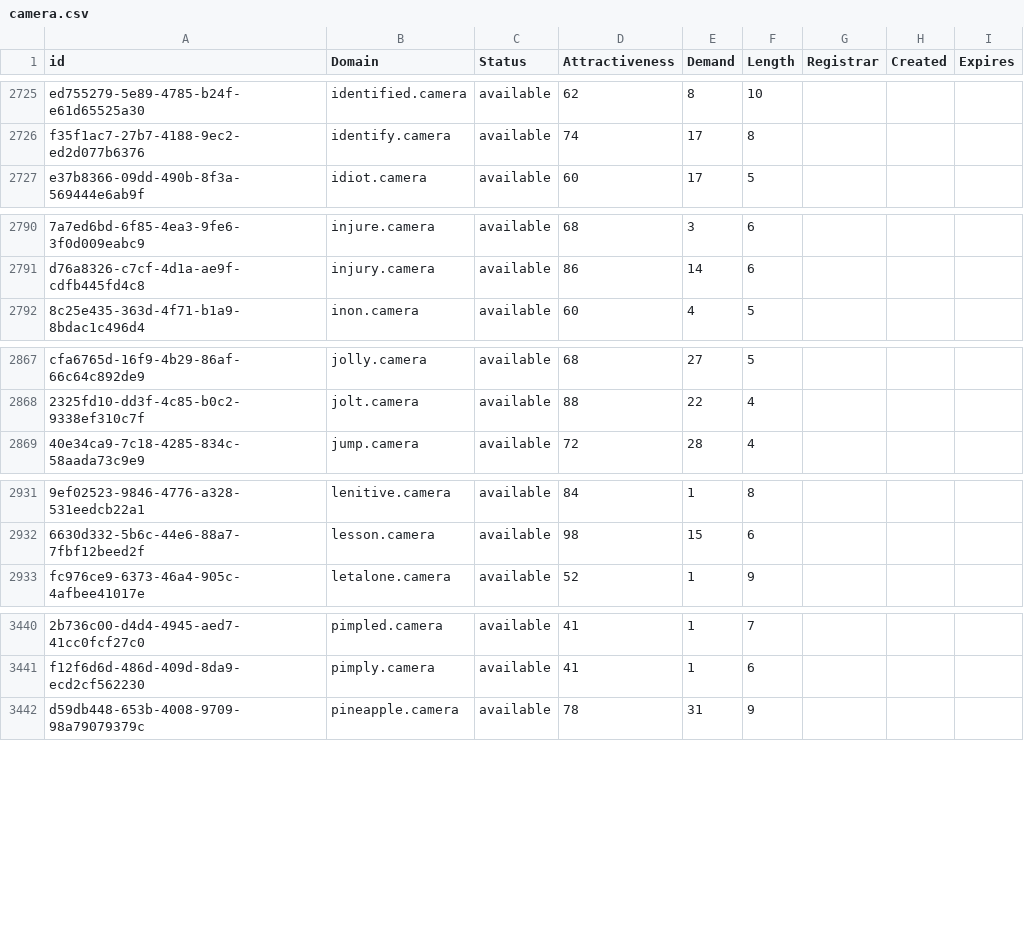
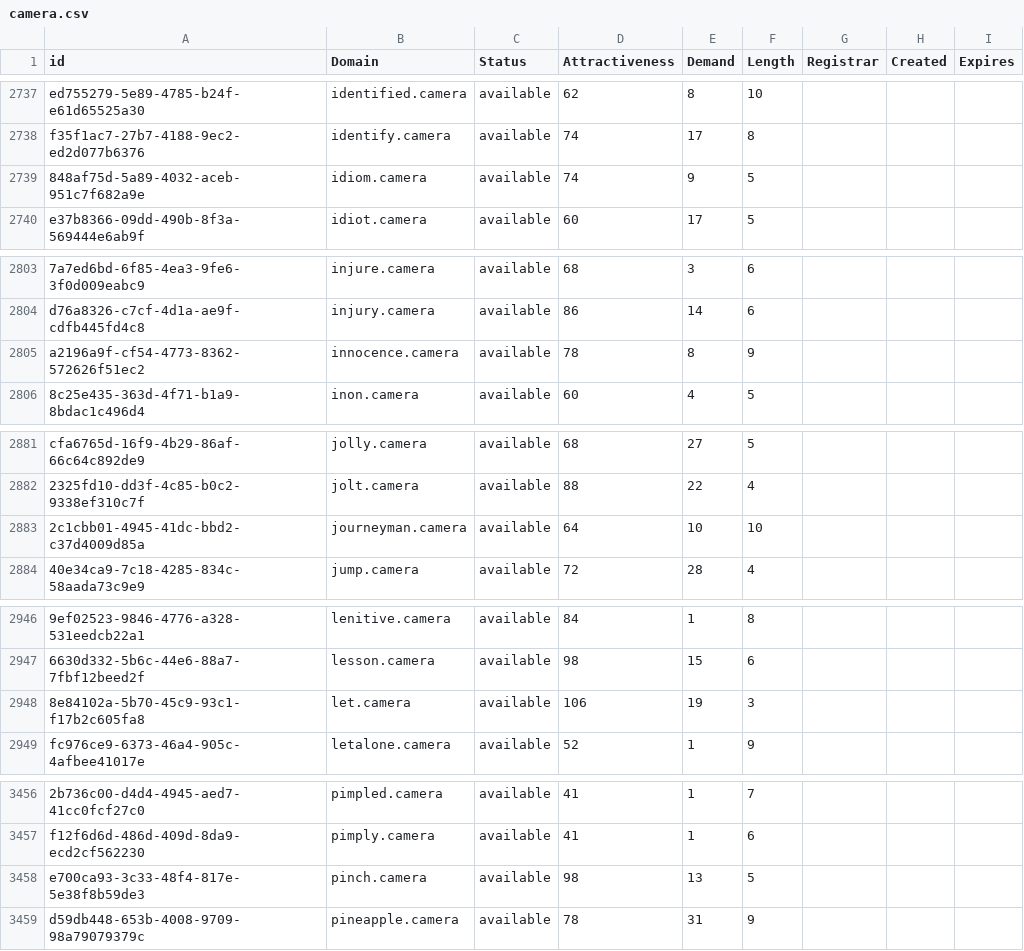
Before and after one commit to UniqueDomains/camera-oneword-domains, a CSV file: camera.csv, drawn as a sheet; only a part is shown, gaps mark what is left out; the diff covers the shown part only; the diff names each change by its address in the sheet, - before the commit and + after, or states it on an @@ line.

```diff
--- a/camera.csv
+++ b/camera.csv
+row 2739: 848af75d-5a89-4032-aceb-951c7f682a9e | idiom.camera | available | 74 | 9 | 5
+row 2805: a2196a9f-cf54-4773-8362-572626f51ec2 | innocence.camera | available | 78 | 8 | 9
+row 2883: 2c1cbb01-4945-41dc-bbd2-c37d4009d85a | journeyman.camera | available | 64 | 10 | 10
+row 2948: 8e84102a-5b70-45c9-93c1-f17b2c605fa8 | let.camera | available | 106 | 19 | 3
+row 3458: e700ca93-3c33-48f4-817e-5e38f8b59de3 | pinch.camera | available | 98 | 13 | 5
```
Also changed, not shown: 16 added rows and 28 edited cells elsewhere in this file, 2 other files.
